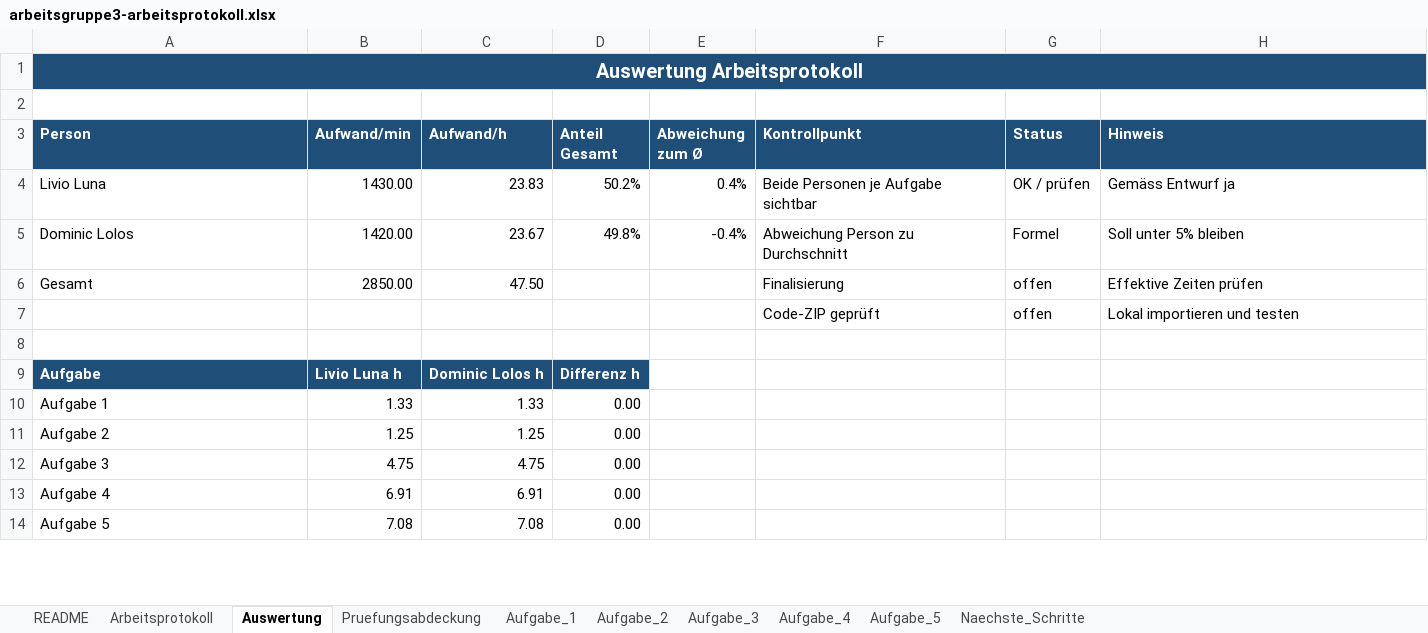
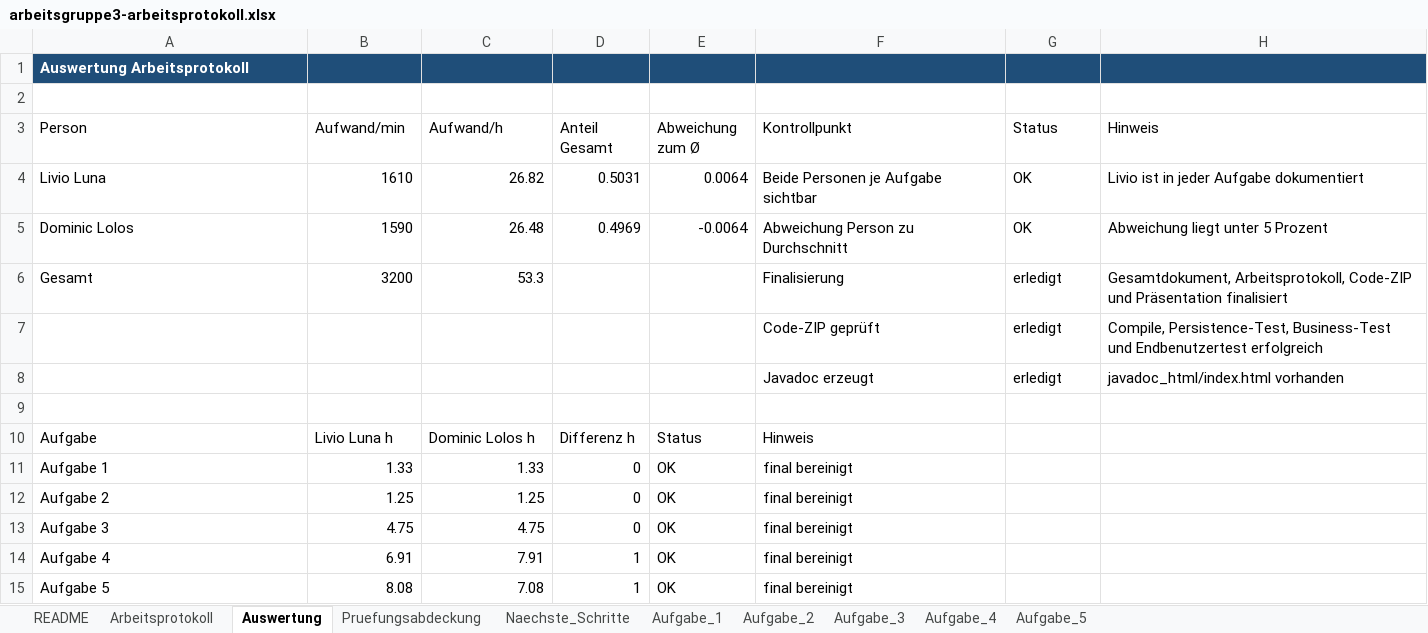
Before and after one commit to 6ix9ine4our20wenty/HF_Juventus_SoftwareEntwicklung_WerkstattPilot, an Excel workbook: WerkstattPilot/02_dokumentation/arbeitsgruppe3-arbeitsprotokoll.xlsx, sheet Auswertung, drawn as a sheet; only a part is shown; values as stored, in another font and other column widths than the file's, no borders; removed rows and columns are numbered as before the commit, all else as after; the diff covers the shown part only; the diff names each change by its address in the sheet, - before the commit and + after, or states it on an @@ line.

Commit message:
Code / Abgabe Dokuemnt / Präsentation

```diff
--- a/WerkstattPilot/02_dokumentation/arbeitsgruppe3-arbeitsprotokoll.xlsx (sheet Auswertung)
+++ b/WerkstattPilot/02_dokumentation/arbeitsgruppe3-arbeitsprotokoll.xlsx (sheet Auswertung)
@@ sheet tab order changed: README | Arbeitsprotokoll | Auswertung | Pruefungsabdeckung | Naechste_Schritte | Aufgabe_1 | Aufgabe_2 | Aufgabe_3 | Aufgabe_4 | Aufgabe_5 @@
@@ A1 text size: smaller, alignment: center → left @@
-A1:H1 merged
-B1:H1 fill: none
+B1:H1 fill: #1F4E79
@@ A3:H3 fill: #1F4E79 → none, bold: on → off, text colour: #FFFFFF → black @@
-B4 (Aufwand/min): 1430.00
+B4 (Aufwand/min): 1610
-C4 (Aufwand/h): 23.83
+C4 (Aufwand/h): 26.82
-D4 (Anteil Gesamt): 50.2%
+D4 (Anteil Gesamt): 0.5031
-E4 (Abweichung zum Ø): 0.4%
+E4 (Abweichung zum Ø): 0.0064
-G4 (Status): OK / prüfen
+G4 (Status): OK
-H4 (Hinweis): Gemäss Entwurf ja
+H4 (Hinweis): Livio ist in jeder Aufgabe dokumentiert
-B5 (Aufwand/min): 1420.00
+B5 (Aufwand/min): 1590
-C5 (Aufwand/h): 23.67
+C5 (Aufwand/h): 26.48
-D5 (Anteil Gesamt): 49.8%
+D5 (Anteil Gesamt): 0.4969
-E5 (Abweichung zum Ø): -0.4%
+E5 (Abweichung zum Ø): -0.0064
-G5 (Status): Formel
+G5 (Status): OK
-H5 (Hinweis): Soll unter 5% bleiben
+H5 (Hinweis): Abweichung liegt unter 5 Prozent
-B6 (Aufwand/min): 2850.00
+B6 (Aufwand/min): 3200
-C6 (Aufwand/h): 47.50
+C6 (Aufwand/h): 53.3
-G6 (Status): offen
+G6 (Status): erledigt
-H6 (Hinweis): Effektive Zeiten prüfen
+H6 (Hinweis): Gesamtdokument, Arbeitsprotokoll, Code-ZIP und Präsentation finalisiert
-row 7:  |  |  |  |  | Code-ZIP geprüft | offen | Lokal importieren und testen
+row 7:  |  |  |  |  | Code-ZIP geprüft | erledigt | Compile, Persistence-Test, Business-Test und Endbenutzertest erfolgreich
+row 8:  |  |  |  |  | Javadoc erzeugt | erledigt | javadoc_html/index.html vorhanden
@@ A10:D10 fill: #1F4E79 → none, bold: on → off, text colour: #FFFFFF → black @@
-E10 (Abweichung zum Ø): (empty)
+E10 (Abweichung zum Ø): Status
-F10 (Kontrollpunkt): (empty)
+F10 (Kontrollpunkt): Hinweis
-D11:D13 (Anteil Gesamt): 0.00
+D11:D13 (Anteil Gesamt): 0
-E11:E15 (Abweichung zum Ø): (empty)
+E11:E15 (Abweichung zum Ø): OK
-F11:F15 (Kontrollpunkt): (empty)
+F11:F15 (Kontrollpunkt): final bereinigt
-C14 (Aufwand/h): 6.91
+C14 (Aufwand/h): 7.91
-D14:D15 (Anteil Gesamt): 0.00
+D14:D15 (Anteil Gesamt): 1
-B15 (Aufwand/min): 7.08
+B15 (Aufwand/min): 8.08
```
Also changed, not shown: 5 edited cells elsewhere in this sheet, sheet Pruefungsabdeckung, sheet Aufgabe_5, sheet Aufgabe_4, sheet Arbeitsprotokoll, sheet Aufgabe_3, sheet Aufgabe_2, 3 more sheets, formulas that keep their value, 32 other files.
